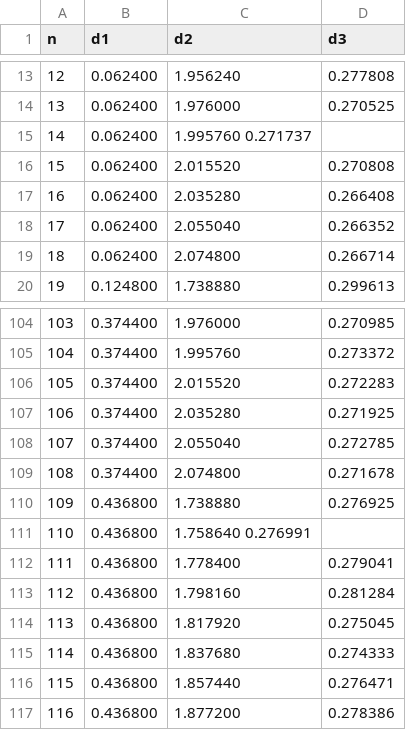
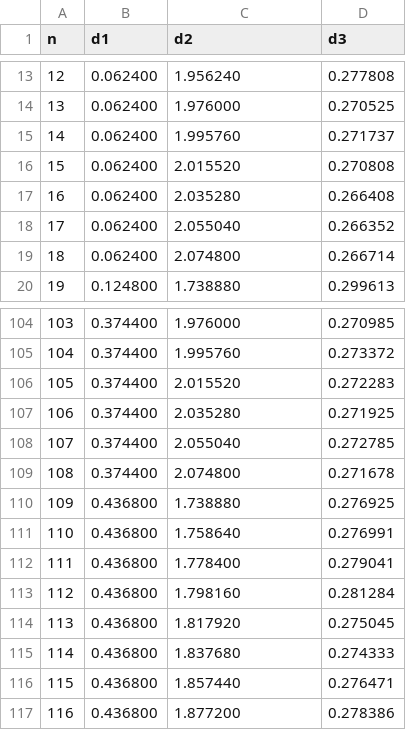
Before and after one commit to iagoprior/project, a CSV file: rfactors_ZnO2x2_d12_d23_3.csv, drawn as a sheet; only a part is shown, gaps mark what is left out; the diff covers the shown part only.

```diff
--- a/rfactors_ZnO2x2_d12_d23_3.csv
+++ b/rfactors_ZnO2x2_d12_d23_3.csv
@@ -14,3 +14,3 @@ n,d1,d2,d3
 13,0.062400,1.976000,0.270525
-14,0.062400,1.995760        0.271737 ,
+14,0.062400,1.995760 ,0.271737
 15,0.062400,2.015520 ,0.270808
@@ -110,3 +110,3 @@ n,d1,d2,d3
 109,0.436800,1.738880,0.276925
-110,0.436800,1.758640        0.276991 ,
+110,0.436800,1.758640       ,0.276991
 111,0.436800,1.778400,0.279041
```
Also changed, not shown: 36 added rows elsewhere in this file, 1 other file.
